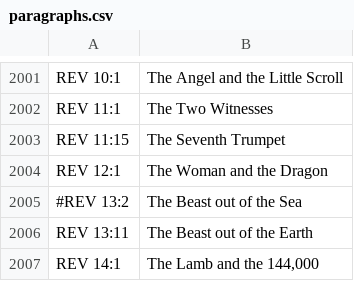
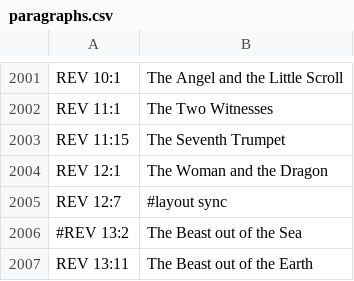
Before and after one commit to derde/kjvpar, a CSV file: paragraphs.csv, drawn as a sheet; only a part is shown, gaps mark what is left out; the shorter side is filled out with more unchanged rows; the diff names each change by its address in the sheet, - before the commit and + after, or states it on an @@ line.

```diff
--- a/paragraphs.csv
+++ b/paragraphs.csv
+row 2005: REV 12:7 | #layout sync
```
Also changed, not shown: 4 other files.
